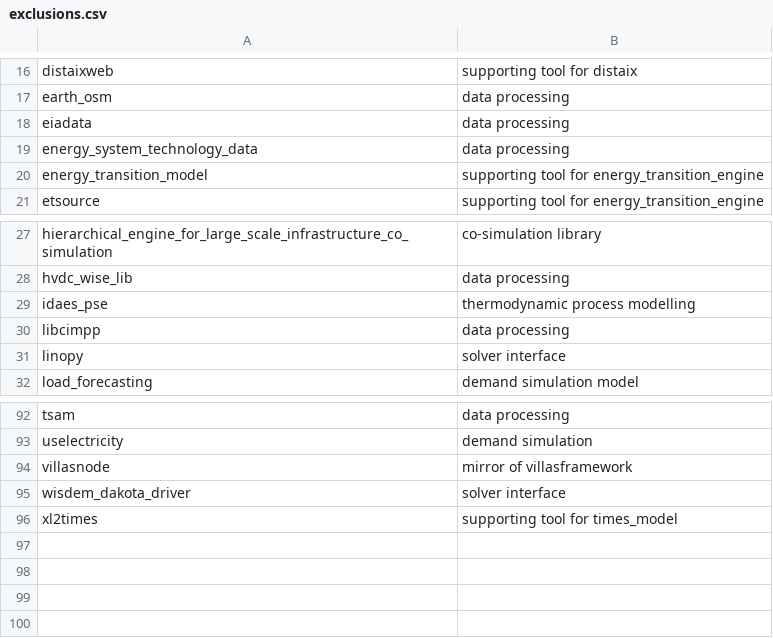
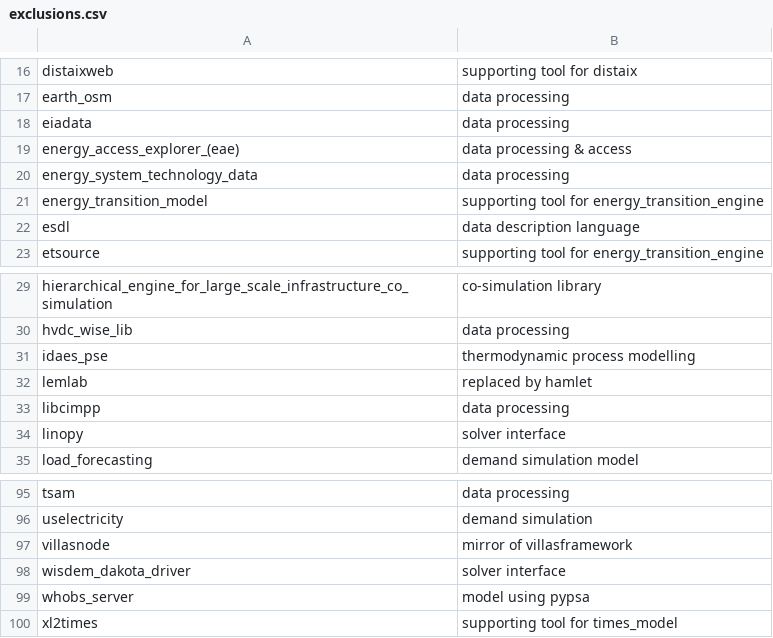
Before and after one commit to open-energy-transition/openmod-tracker, a CSV file: inventory/exclusions.csv, drawn as a sheet; only a part is shown, gaps mark what is left out.

Commit message:
More robust RTD link checks; refresh docs; add to exclusions (#204)

```diff
--- a/inventory/exclusions.csv
+++ b/inventory/exclusions.csv
@@ -18,4 +18,6 @@ earth_osm,"data processing"
 eiadata,"data processing"
+energy_access_explorer_(eae),"data processing & access"
 energy_system_technology_data,"data processing"
 energy_transition_model,"supporting tool for energy_transition_engine"
+esdl,"data description language"
 etsource,"supporting tool for energy_transition_engine"
@@ -29,2 +31,3 @@ hvdc_wise_lib,"data processing"
 idaes_pse,"thermodynamic process modelling"
+lemlab,"replaced by hamlet"
 libcimpp,"data processing"
@@ -95,2 +98,3 @@ villasnode,"mirror of villasframework"
 wisdem_dakota_driver,"solver interface"
+whobs_server,"model using pypsa"
 xl2times,"supporting tool for times_model"
```
Also changed, not shown: inventory/output/docs.csv, inventory/output/filtered.csv, 18 other files.
